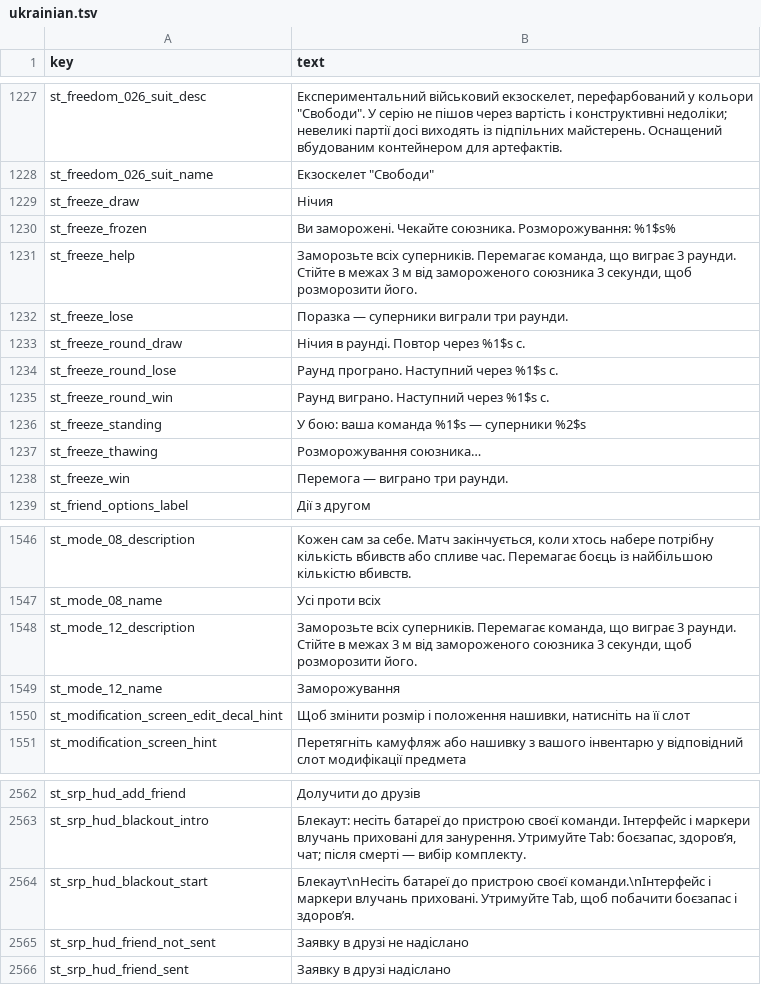
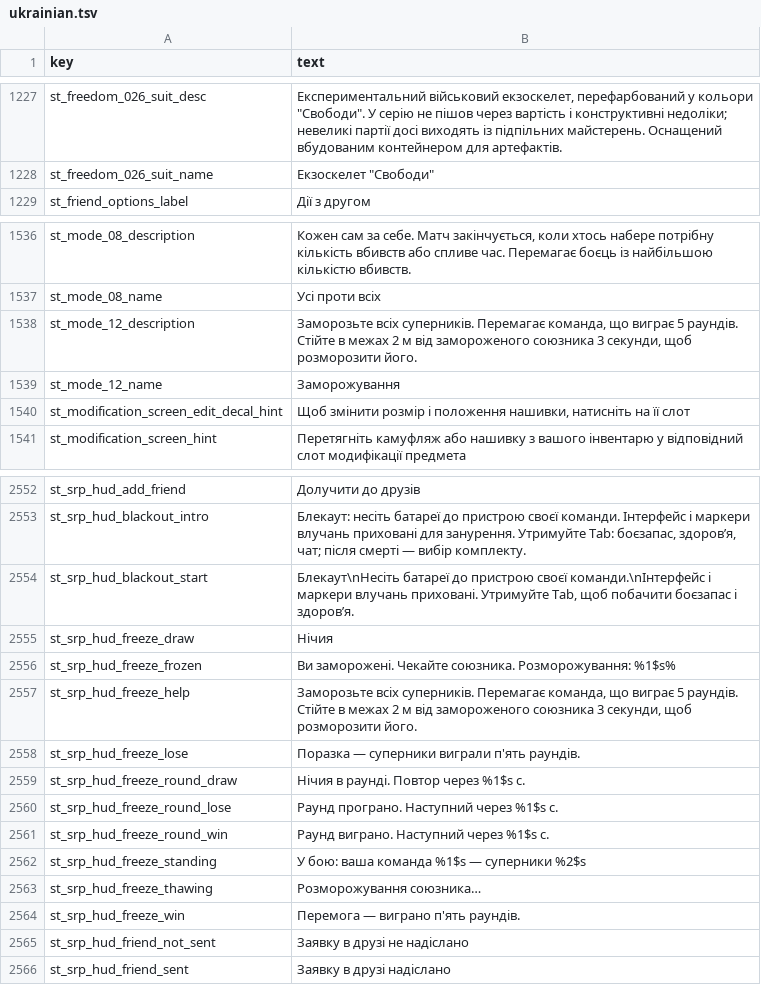
Before and after one commit to srp-survarium/skhid-srp, a TSV file: srp-026g/client-patches/localization/ukrainian.tsv, drawn as a sheet; only a part is shown, gaps mark what is left out.

Commit message:
Freeze Tag after the first play test: hud keys, thaw within 2 m, first to five, the glow shrinks
- The hud texts are st_srp_hud_freeze_* (were st_freeze_*): the content compile gives the hud
  movie only st_srp_hud_* keys, so it showed the raw keys.
- A rescuer thaws within 2 m (RADIUS 3.0 -> 2.0; the owner: "closer a bit").
- First to five round wins (WINS 3 -> 5; the owner: "let's make it 5 rounds win"): the texts in
  all 11 languages (and st_mode_12_description, the same text), the hud's score bars full at the
  WINS the patch now passes to freeze_tag_score, the Unicorn check's rounds.
- The frozen glow shrinks smoothly as the thaw goes instead of swapping four systems (each swap
  blinked out: remove_particle_system_instance drops its particles at once): one system, its
  matrix the body's with its axes scaled 1 -> 0.15 over the thaw about 0.9 m over the feet. The
  pack's _70/_40/_15 systems are no longer played.
- The next row of simulation_changes.tsv says five wins and 2 m; the arena relinked.

```diff
--- a/srp-026g/client-patches/localization/ukrainian.tsv
+++ b/srp-026g/client-patches/localization/ukrainian.tsv
@@ -1228,12 +1228,2 @@ st_freedom_026_suit_desc	Експериментальний військовий
 st_freedom_026_suit_name	Екзоскелет "Свободи"
-st_freeze_draw	Нічия
-st_freeze_frozen	Ви заморожені. Чекайте союзника. Розморожування: %1$s%
-st_freeze_help	Заморозьте всіх суперників. Перемагає команда, що виграє 3 раунди. Стійте в межах 3 м від замороженого союзника 3 секунди, щоб розморозити його.
-st_freeze_lose	Поразка — суперники виграли три раунди.
-st_freeze_round_draw	Нічия в раунді. Повтор через %1$s с.
-st_freeze_round_lose	Раунд програно. Наступний через %1$s с.
-st_freeze_round_win	Раунд виграно. Наступний через %1$s с.
-st_freeze_standing	У бою: ваша команда %1$s — суперники %2$s
-st_freeze_thawing	Розморожування союзника…
-st_freeze_win	Перемога — виграно три раунди.
 st_friend_options_label	Дії з другом
@@ -1547,3 +1537,3 @@ st_mode_08_description	Кожен сам за себе. Матч закінчу
 st_mode_08_name	Усі проти всіх
-st_mode_12_description	Заморозьте всіх суперників. Перемагає команда, що виграє 3 раунди. Стійте в межах 3 м від замороженого союзника 3 секунди, щоб розморозити його.
+st_mode_12_description	Заморозьте всіх суперників. Перемагає команда, що виграє 5 раундів. Стійте в межах 2 м від замороженого союзника 3 секунди, щоб розморозити його.
 st_mode_12_name	Заморожування
@@ -2564,2 +2554,12 @@ st_srp_hud_blackout_intro	Блекаут: несіть батареї до пр
 st_srp_hud_blackout_start	Блекаут\nНесіть батареї до пристрою своєї команди.\nІнтерфейс і маркери влучань приховані. Утримуйте Tab, щоб побачити боєзапас і здоров’я.
+st_srp_hud_freeze_draw	Нічия
+st_srp_hud_freeze_frozen	Ви заморожені. Чекайте союзника. Розморожування: %1$s%
+st_srp_hud_freeze_help	Заморозьте всіх суперників. Перемагає команда, що виграє 5 раундів. Стійте в межах 2 м від замороженого союзника 3 секунди, щоб розморозити його.
+st_srp_hud_freeze_lose	Поразка — суперники виграли п'ять раундів.
+st_srp_hud_freeze_round_draw	Нічия в раунді. Повтор через %1$s с.
+st_srp_hud_freeze_round_lose	Раунд програно. Наступний через %1$s с.
+st_srp_hud_freeze_round_win	Раунд виграно. Наступний через %1$s с.
+st_srp_hud_freeze_standing	У бою: ваша команда %1$s — суперники %2$s
+st_srp_hud_freeze_thawing	Розморожування союзника…
+st_srp_hud_freeze_win	Перемога — виграно п'ять раундів.
 st_srp_hud_friend_not_sent	Заявку в друзі не надіслано
```
Also changed, not shown: srp-026g/client-patches/localization/belarusian.tsv, srp-026g/client-patches/localization/croatian.tsv, 16 other files.
